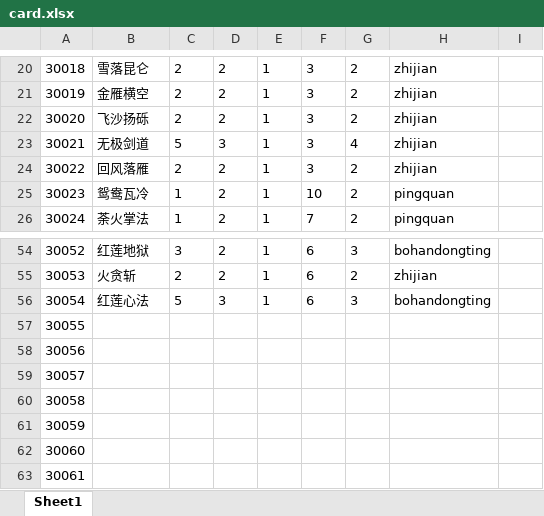
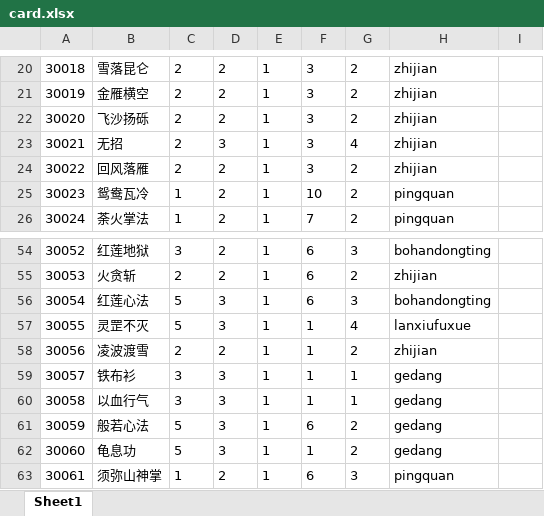
Before and after one commit to machaoTeam/LakeHeroConfig, an Excel workbook: excel/card.xlsx, sheet Sheet1, drawn as a sheet; only a part is shown, gaps mark what is left out; values as stored, in another font and other column widths than the file's, no borders; the diff covers the shown part only; the diff names each change by its address in the sheet, - before the commit and + after, or states it on an @@ line.

```diff
--- a/excel/card.xlsx (sheet Sheet1)
+++ b/excel/card.xlsx (sheet Sheet1)
-B23: 无极剑道
+B23: 无招
-C23: 5
+C23: 2
-B57: (empty)
+B57: 灵罡不灭
-C57: (empty)
+C57: 5
-D57: (empty)
+D57: 3
-E57:E63: (empty)
+E57:E63: 1
-F57:F60: (empty)
+F57:F60: 1
-G57: (empty)
+G57: 4
-H57: (empty)
+H57: lanxiufuxue
-B58: (empty)
+B58: 凌波渡雪
-C58: (empty)
+C58: 2
-D58: (empty)
+D58: 2
-G58: (empty)
+G58: 2
-H58: (empty)
+H58: zhijian
-B59: (empty)
+B59: 铁布衫
-C59:C60: (empty)
+C59:C60: 3
-D59:D62: (empty)
+D59:D62: 3
-G59:G60: (empty)
+G59:G60: 1
-H59:H62: (empty)
+H59:H62: gedang
-B60: (empty)
+B60: 以血行气
-B61: (empty)
+B61: 般若心法
-C61:C62: (empty)
+C61:C62: 5
-F61: (empty)
+F61: 6
-G61:G62: (empty)
+G61:G62: 2
-B62: (empty)
+B62: 龟息功
-F62: (empty)
+F62: 1
-B63: (empty)
+B63: 须弥山神掌
-C63: (empty)
+C63: 1
-D63: (empty)
+D63: 2
-F63: (empty)
+F63: 6
-G63: (empty)
+G63: 3
-H63: (empty)
+H63: pingquan
```
Also changed, not shown: 84 edited cells elsewhere in this sheet, excel/buff.xlsx, excel/card_detail.xlsx, 4 other files.
